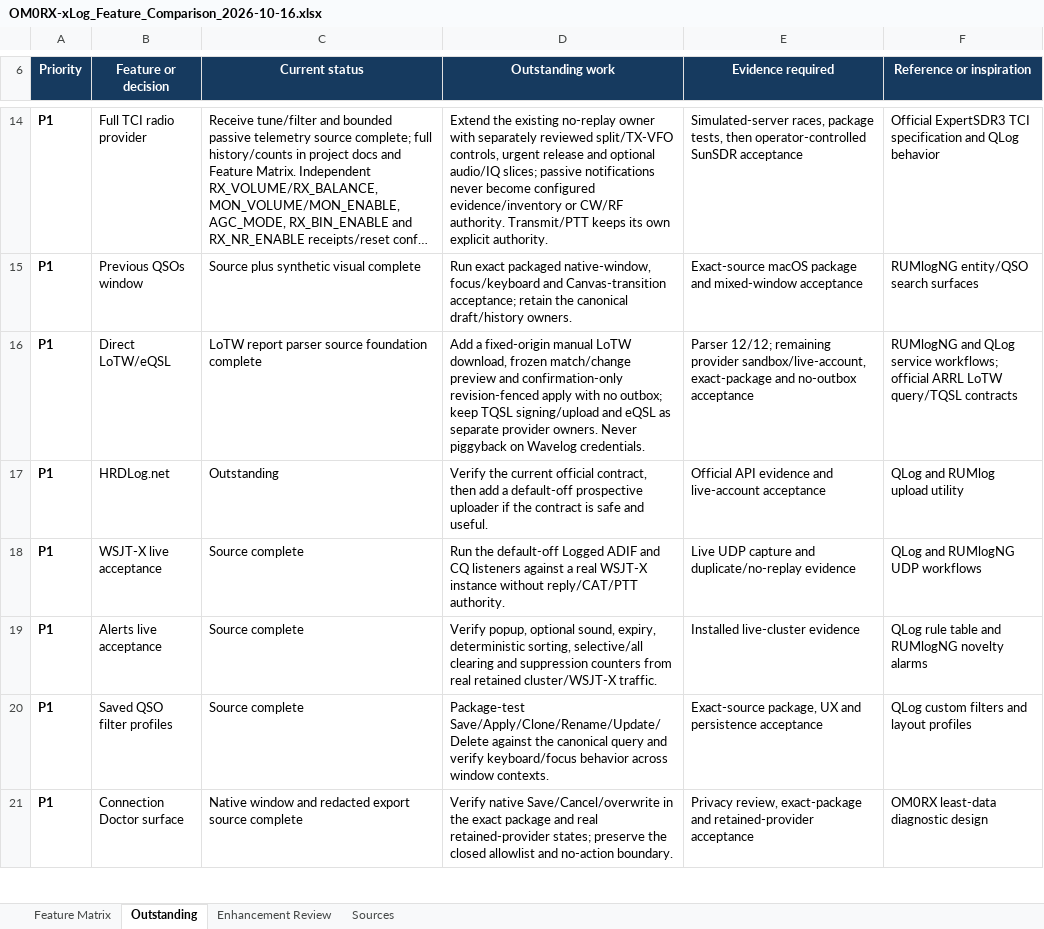
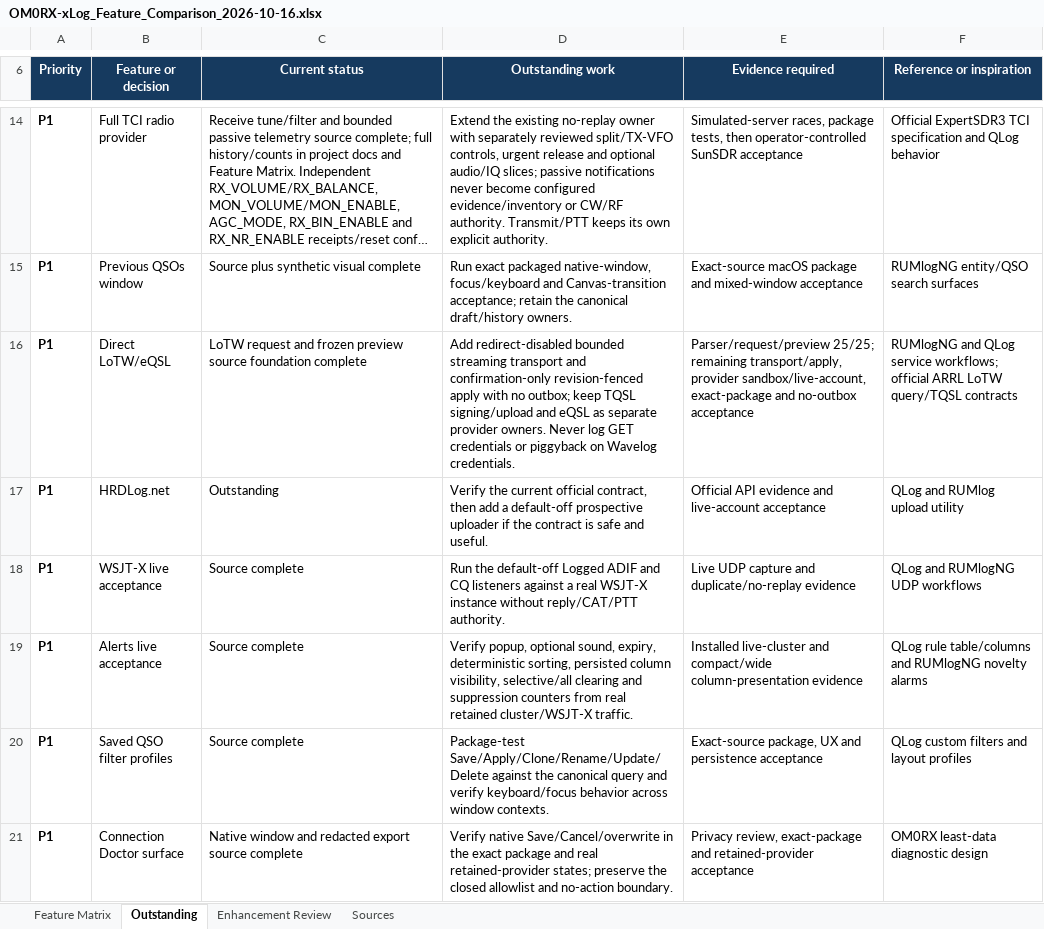
Before and after one commit to oliverbross/OM0RX-xLog, an Excel workbook: outputs/feature-matrix-2026-10-16/OM0RX-xLog_Feature_Comparison_2026-10-16.xlsx, sheet Outstanding, drawn as a sheet; only a part is shown, gaps mark what is left out; long unchanged cells end in …; values as stored, in another font and other column widths than the file's, no borders; conditional formats and table styles not drawn; the diff names each change by its address in the sheet, - before the commit and + after, or states it on an @@ line.

Commit message:
Track LoTW preview and alert columns

```diff
--- a/outputs/feature-matrix-2026-10-16/OM0RX-xLog_Feature_Comparison_2026-10-16.xlsx (sheet Outstanding)
+++ b/outputs/feature-matrix-2026-10-16/OM0RX-xLog_Feature_Comparison_2026-10-16.xlsx (sheet Outstanding)
-C16 (Current status): LoTW report parser source foundation…
+C16 (Current status): LoTW request and frozen preview source foundation…
-D16 (Outstanding work): Add a fixed-origin manual LoTW download, frozen match/change preview and confirmation-only revision-fenced apply with no outbox; keep TQSL signing/upload and eQSL as separate provider owners. Never piggyback on…
+D16 (Outstanding work): Add redirect-disabled bounded streaming transport and confirmation-only revision-fenced apply with no outbox; keep TQSL signing/upload and eQSL as separate provider owners. Never log GET credentials or piggyback on…
-E16 (Evidence required): Parser 12/12; remaining provider sandbox/live-account,…
+E16 (Evidence required): Parser/request/preview 25/25; remaining transport/apply, provider sandbox/live-account,…
-D19 (Outstanding work): …deterministic sorting, selective/all clearing…
+D19 (Outstanding work): …deterministic sorting, persisted column visibility, selective/all clearing…
-E19 (Evidence required): Installed live-cluster evidence
+E19 (Evidence required): Installed live-cluster and compact/wide column-presentation evidence
-F19 (Reference or inspiration): QLog rule table and RUMlogNG…
+F19 (Reference or inspiration): QLog rule table/columns and RUMlogNG…
```
Also changed, not shown: sheet Enhancement Review, sheet Sources, sheet Feature Matrix, 3 other files.
